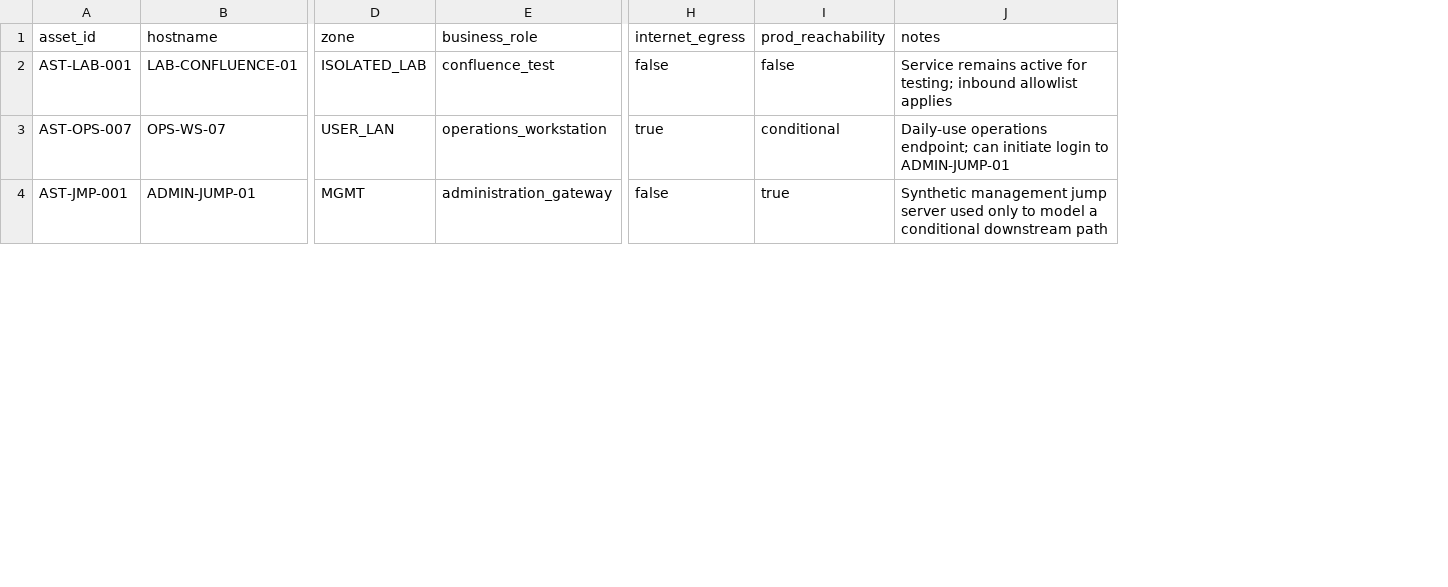
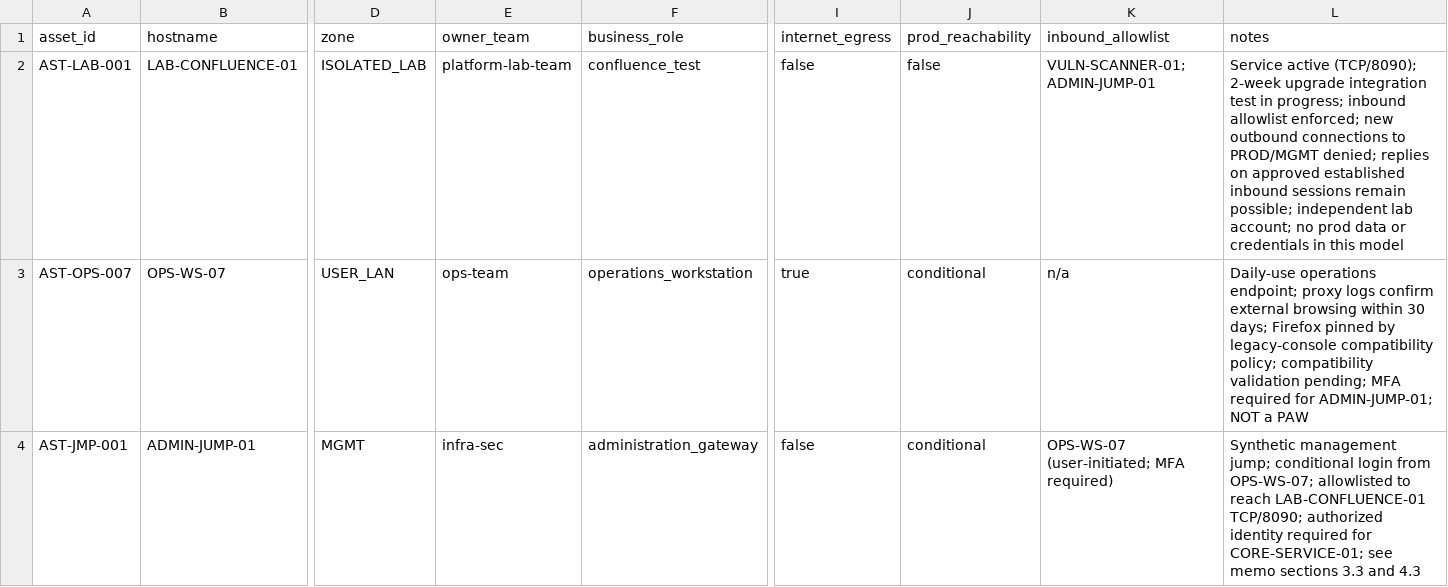
Before and after one commit to oldgi/cve2action, a CSV file: data/synthetic/day-02-assets.csv, drawn as a sheet; only a part is shown, gaps mark what is left out; addresses are those after the commit; the diff covers the shown part only; the diff names each change by its address in the sheet, - before the commit and + after, or states it on an @@ line.

```diff
--- a/data/synthetic/day-02-assets.csv
+++ b/data/synthetic/day-02-assets.csv
+column E (owner_team), rows 2-4: platform-lab-team | ops-team | infra-sec
+column K (inbound_allowlist), rows 2-4: VULN-SCANNER-01;ADMIN-JUMP-01 | n/a | OPS-WS-07 (user-initiated; MFA required)
-L2 (notes): Service remains active for testing; inbound allowlist applies
+L2 (notes): Service active (TCP/8090); 2-week upgrade integration test in progress; inbound allowlist enforced; new outbound connections to PROD/MGMT denied; replies on approved established inbound sessions remain possible; independent lab account; no prod data or credentials in this model
-L3 (notes): …operations endpoint; can initiate login to ADMIN-JUMP-01
+L3 (notes): …operations endpoint; proxy logs confirm external browsing within 30 days; Firefox pinned by legacy-console compatibility policy; compatibility validation pending; MFA required for ADMIN-JUMP-01; NOT a PAW
-J4 (prod_reachability): true
+J4 (prod_reachability): conditional
-L4 (notes): Synthetic management jump server used only to model a conditional downstream path
+L4 (notes): Synthetic management jump; conditional login from OPS-WS-07; allowlisted to reach LAB-CONFLUENCE-01 TCP/8090; authorized identity required for CORE-SERVICE-01; see memo sections 3.3 and 4.3
```
Also changed, not shown: 1 added row and 1 edited cell elsewhere in this file, data/synthetic/day-02-findings.csv, 13 other files.
